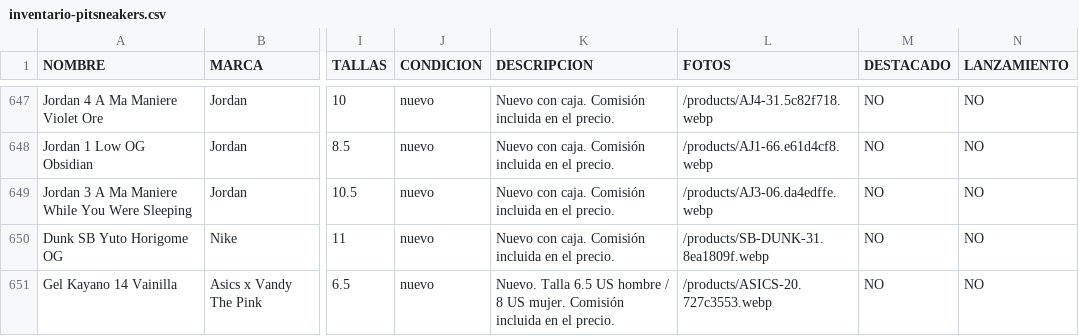
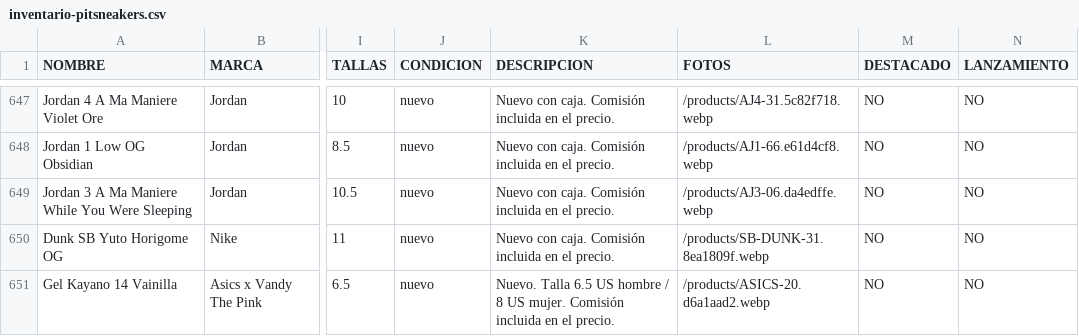
Before and after one commit to pitzsneakerscol-ui/pitsneakers-web, a CSV file: docs/inventario-pitsneakers.csv, drawn as a sheet; only a part is shown, gaps mark what is left out; the diff names each change by its address in the sheet, - before the commit and + after, or states it on an @@ line.

```diff
--- a/docs/inventario-pitsneakers.csv
+++ b/docs/inventario-pitsneakers.csv
-L651 (FOTOS): /products/ASICS-20.727c3553.webp
+L651 (FOTOS): /products/ASICS-20.d6a1aad2.webp
```
Also changed, not shown: 6 other files.
